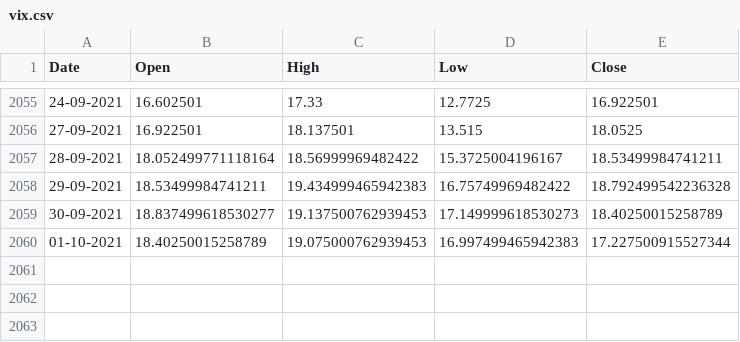
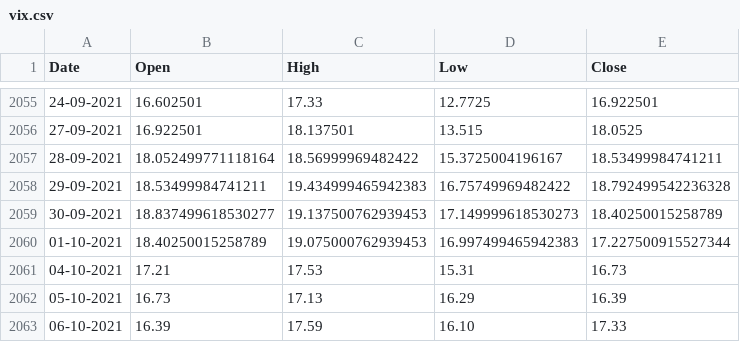
Before and after one commit to anirbanghoshsbi/data, a CSV file: vix.csv, drawn as a sheet; only a part is shown, gaps mark what is left out.

Commit message:
Update vix.csv

```diff
--- a/vix.csv
+++ b/vix.csv
@@ -2060 +2060,4 @@ Date,Open,High,Low,Close
 01-10-2021,18.40250015258789,19.075000762939453,16.997499465942383,17.227500915527344
+04-10-2021,17.21,17.53,15.31,16.73
+05-10-2021,16.73,17.13,16.29,16.39
+06-10-2021,16.39,17.59,16.10,17.33
```
